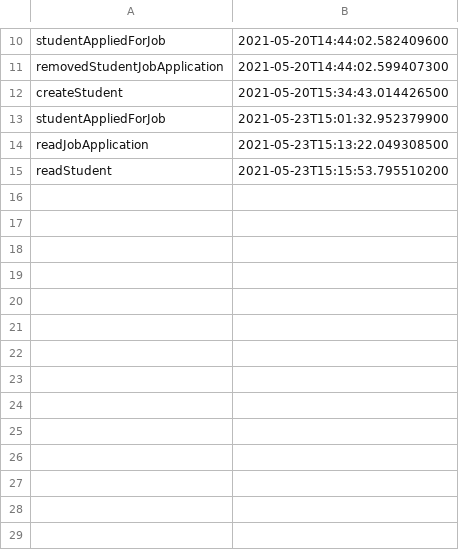
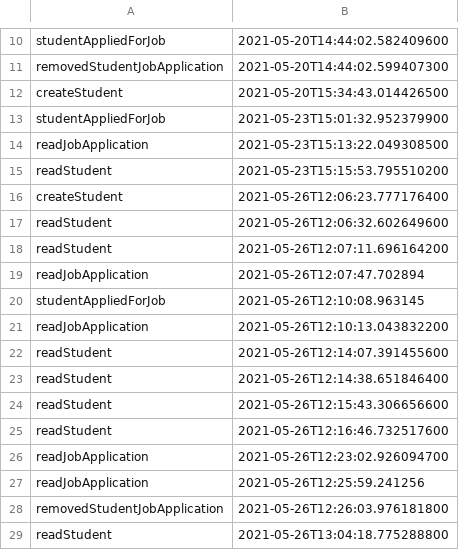
Before and after one commit to andreitudose2000/internship-platform, a CSV file: log/Student.csv, drawn as a sheet; only a part is shown, gaps mark what is left out.

```diff
--- a/log/Student.csv
+++ b/log/Student.csv
@@ -15 +15,15 @@ readJobApplication,2021-05-23T15:13:22.049308500
 readStudent,2021-05-23T15:15:53.795510200
+createStudent,2021-05-26T12:06:23.777176400
+readStudent,2021-05-26T12:06:32.602649600
+readStudent,2021-05-26T12:07:11.696164200
+readJobApplication,2021-05-26T12:07:47.702894
+studentAppliedForJob,2021-05-26T12:10:08.963145
+readJobApplication,2021-05-26T12:10:13.043832200
+readStudent,2021-05-26T12:14:07.391455600
+readStudent,2021-05-26T12:14:38.651846400
+readStudent,2021-05-26T12:15:43.306656600
+readStudent,2021-05-26T12:16:46.732517600
+readJobApplication,2021-05-26T12:23:02.926094700
+readJobApplication,2021-05-26T12:25:59.241256
+removedStudentJobApplication,2021-05-26T12:26:03.976181800
+readStudent,2021-05-26T13:04:18.775288800
```
Also changed, not shown: log/Employer.csv, log/Job.csv, 11 other files.
